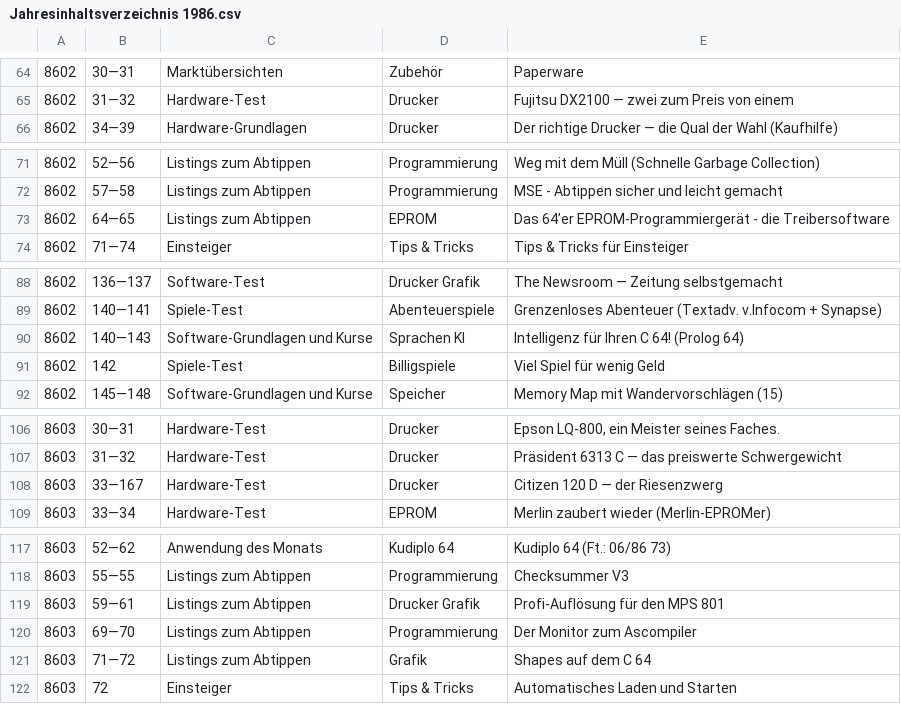
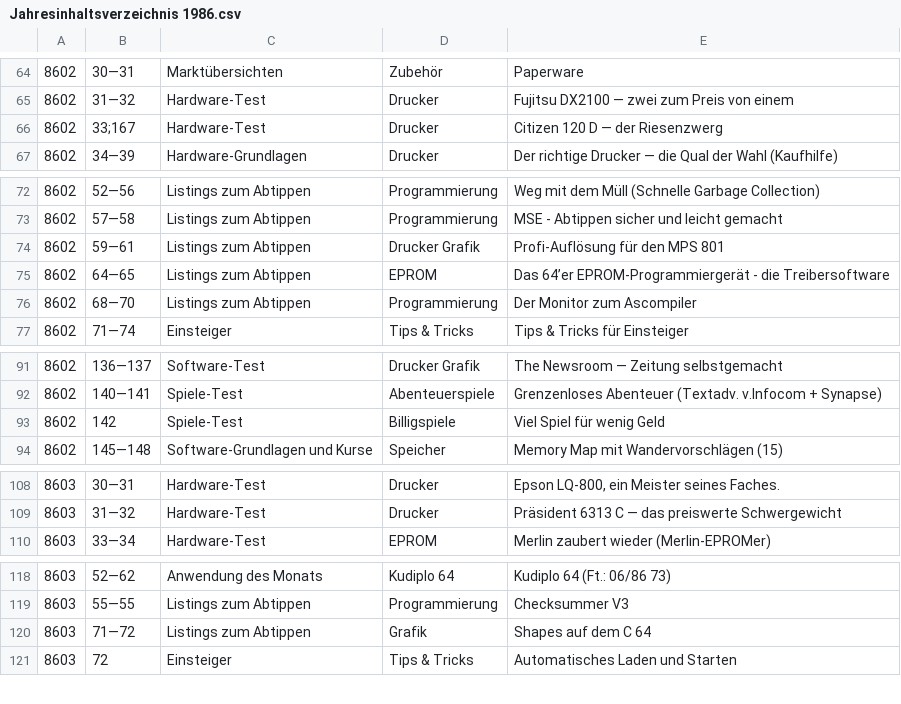
Before and after one commit to mist64/64er-magazin.de, a CSV file: Jahresinhaltsverzeichnis 1986.csv, drawn as a sheet; only a part is shown, gaps mark what is left out; removed rows and columns are numbered as before the commit, all else as after; the diff covers the shown part only; the diff names each change by its address in the sheet, - before the commit and + after, or states it on an @@ line.

```diff
--- a/Jahresinhaltsverzeichnis 1986.csv
+++ b/Jahresinhaltsverzeichnis 1986.csv
+row 66: 8602 | 33;167 | Hardware-Test | Drucker | Citizen 120 D — der Riesenzwerg
+row 74: 8602 | 59—61 | Listings zum Abtippen | Drucker Grafik | Profi-Auflösung für den MPS 801
+row 76: 8602 | 68—70 | Listings zum Abtippen | Programmierung | Der Monitor zum Ascompiler
-row 90: 8602 | 140—143 | Software-Grundlagen und Kurse | Sprachen KI | Intelligenz für Ihren C 64! (Prolog 64)
-row 108: 8603 | 33—167 | Hardware-Test | Drucker | Citizen 120 D — der Riesenzwerg
-row 119: 8603 | 59—61 | Listings zum Abtippen | Drucker Grafik | Profi-Auflösung für den MPS 801
-row 120: 8603 | 69—70 | Listings zum Abtippen | Programmierung | Der Monitor zum Ascompiler
```
Also changed, not shown: 1 added row elsewhere in this file, 52 other files.
